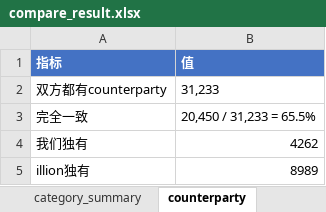
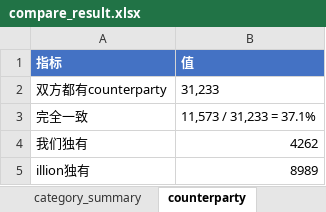
Before and after one commit to EliamZhang/ServiFlow-AI, an Excel workbook: output/compare_result.xlsx, sheet counterparty, drawn as a sheet; values as stored, in another font and other column widths than the file's, no borders; the diff names each change by its address in the sheet, - before the commit and + after, or states it on an @@ line.

```diff
--- a/output/compare_result.xlsx (sheet counterparty)
+++ b/output/compare_result.xlsx (sheet counterparty)
-B3 (值): 20,450 / 31,233 = 65.5%
+B3 (值): 11,573 / 31,233 = 37.1%
```
Also changed, not shown: sheet disagreement_detail, 5 other files.
